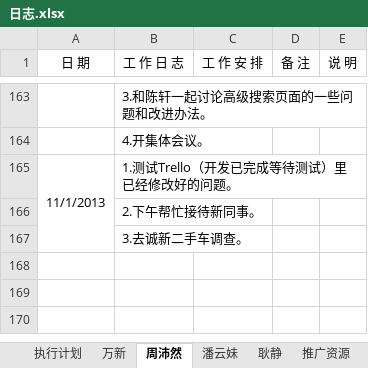
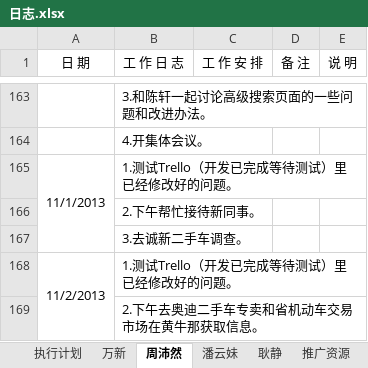
Before and after one commit to GPJxiaoshou/xiaoshou, an Excel workbook: 日志.xlsx, sheet 周沛然, drawn as a sheet; only a part is shown, gaps mark what is left out; values as stored, in another font and other column widths than the file's, no borders; the diff names each change by its address in the sheet, - before the commit and + after, or states it on an @@ line.

Commit message:
日志更新

```diff
--- a/日志.xlsx (sheet 周沛然)
+++ b/日志.xlsx (sheet 周沛然)
+row 168: 11/2/2013 | 1.测试Trello（开发已完成等待测试）里已经修改好的问题。
+row 169:  | 2.下午去奥迪二手车专卖和省机动车交易市场在黄牛那获取信息。
```
